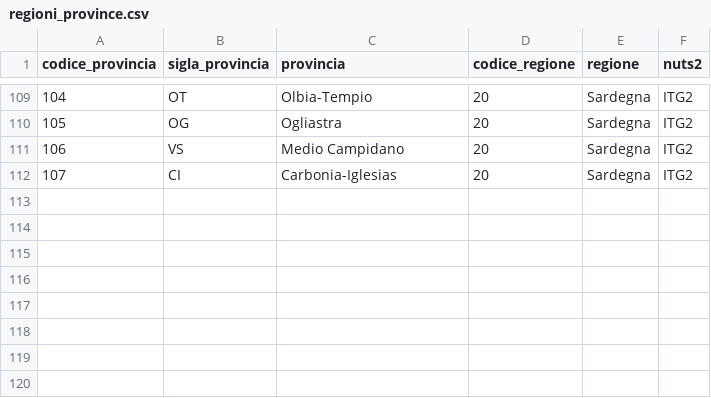
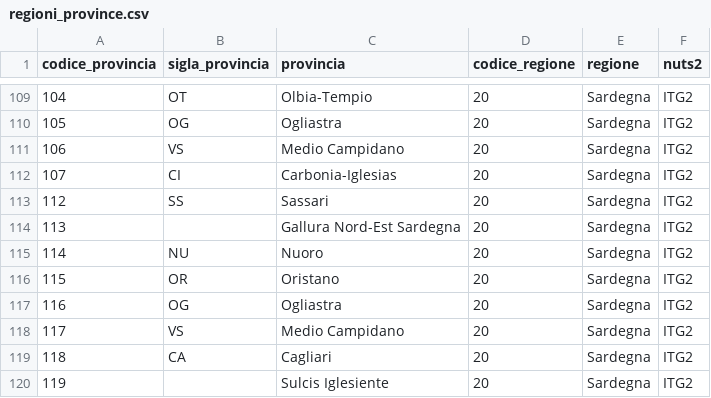
Before and after one commit to HARISPAARTAN/anac-appalti-dbt, a CSV file: dbt/seeds/regioni_province.csv, drawn as a sheet; only a part is shown, gaps mark what is left out; the diff names each change by its address in the sheet, - before the commit and + after, or states it on an @@ line.

Commit message:
fix: read ANAC CSV with backslash-escaped quotes, blank personal tax codes in company names, map Sardinian provinces
The first real run showed that quotes inside values are written as backslash-quote, so the doubled-quote reader swallowed 87 to 1,335 rows per file and the logCsv reconciliation failed. Sole proprietors with an 11-digit code sometimes carry the owner's personal tax code as company name: the name is now blanked at landing and in staging. Adds the eight Sardinian province codes found in the data and a note on the date check in the real quality report.

```diff
--- a/dbt/seeds/regioni_province.csv
+++ b/dbt/seeds/regioni_province.csv
+row 113: 112 | SS | Sassari | 20 | Sardegna | ITG2
+row 114: 113 |  | Gallura Nord-Est Sardegna | 20 | Sardegna | ITG2
+row 115: 114 | NU | Nuoro | 20 | Sardegna | ITG2
+row 116: 115 | OR | Oristano | 20 | Sardegna | ITG2
+row 117: 116 | OG | Ogliastra | 20 | Sardegna | ITG2
+row 118: 117 | VS | Medio Campidano | 20 | Sardegna | ITG2
+row 119: 118 | CA | Cagliari | 20 | Sardegna | ITG2
+row 120: 119 |  | Sulcis Iglesiente | 20 | Sardegna | ITG2
```
Also changed, not shown: 10 other files.
